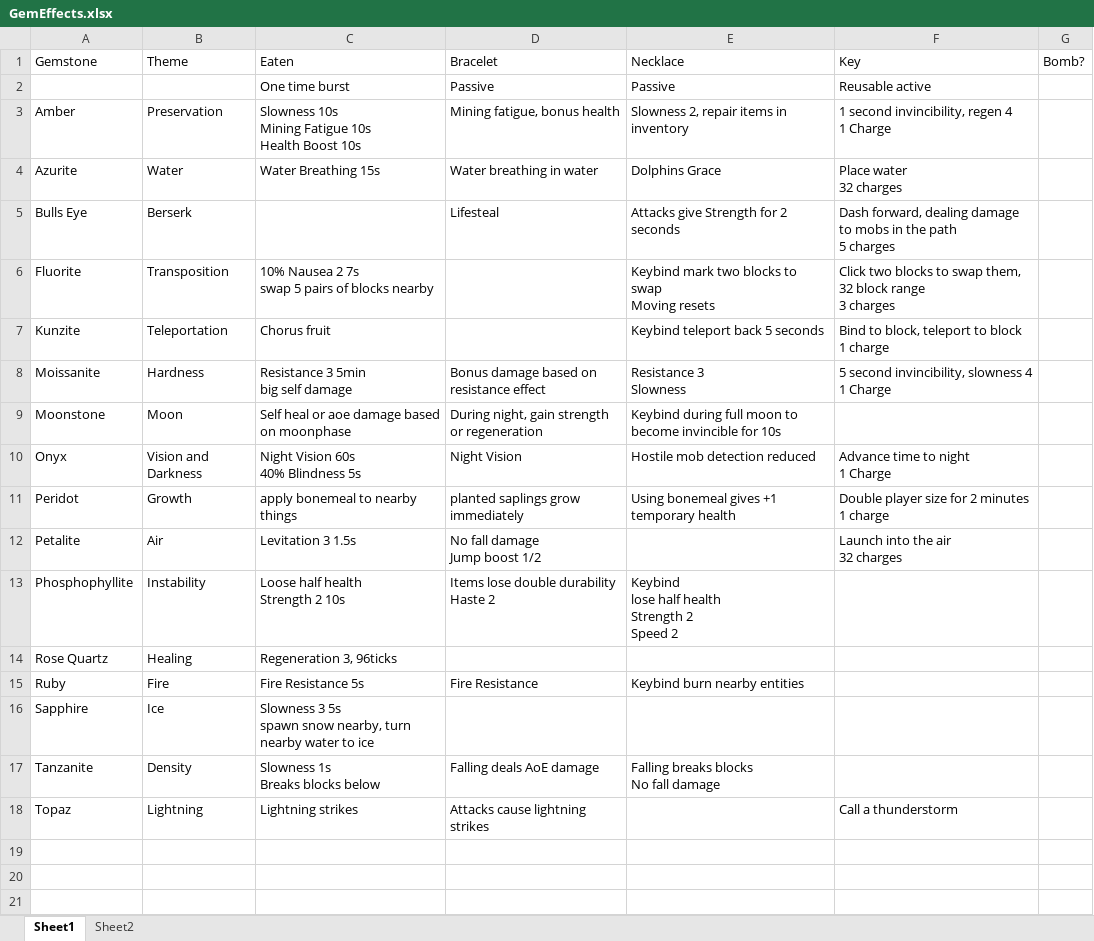
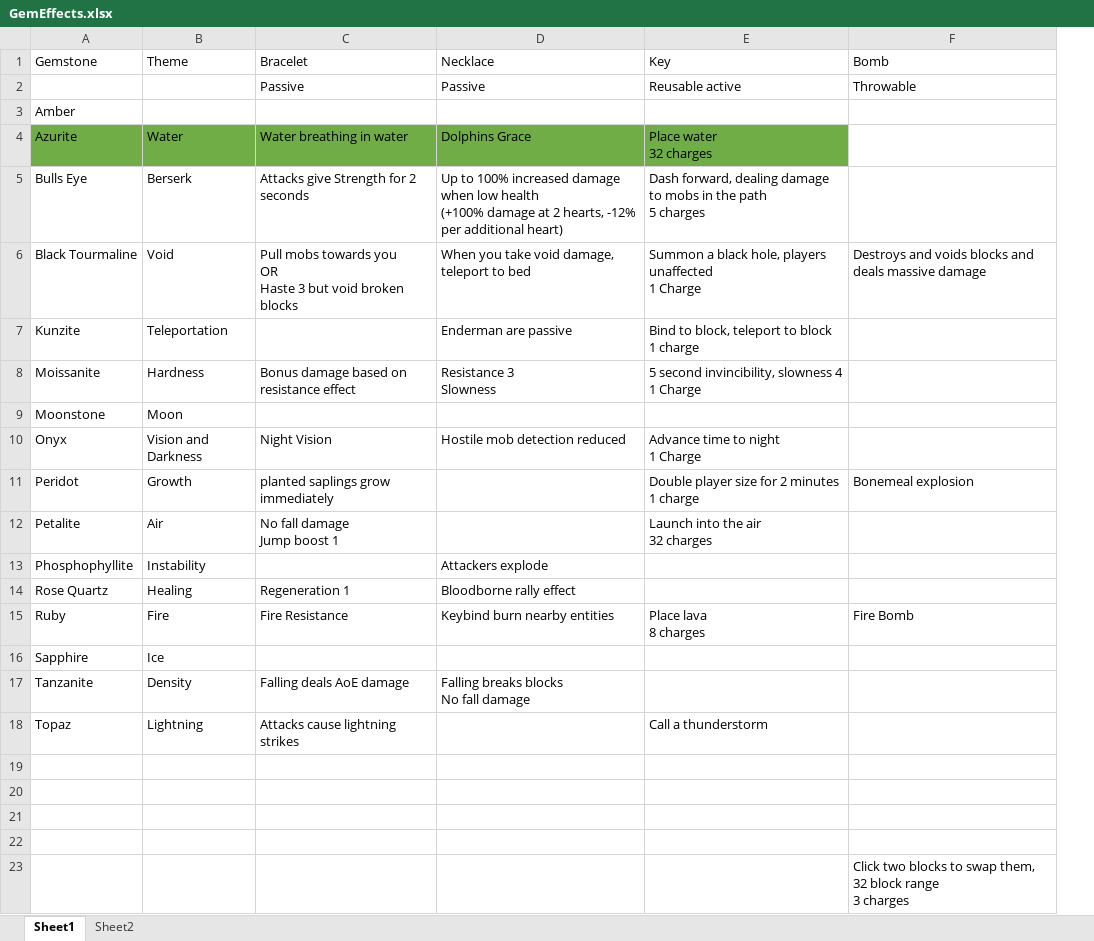
Before and after one commit to AbsentAbigail/AbsentFluff, an Excel workbook: GemEffects.xlsx, sheet Sheet1, drawn as a sheet; values as stored, in another font and other column widths than the file's, no borders; removed rows and columns are numbered as before the commit, all else as after; ↵ is a line break in a cell; the diff names each change by its address in the sheet, - before the commit and + after, or states it on an @@ line.

```diff
--- a/GemEffects.xlsx (sheet Sheet1)
+++ b/GemEffects.xlsx (sheet Sheet1)
-column C (Eaten), rows 2-4: One time burst | Slowness 10s ↵ Mining Fatigue 10s ↵ Health Boost 10s | Water Breathing 15s; rows 7-18: Chorus fruit | Resistance 3 5min ↵ big self damage | Self heal or aoe damage based on moonphase | Night Vision 60s ↵ 40% Blindness 5s | apply bonemeal to nearby things | Levitation 3 1.5s | Loose half health ↵ Strength 2 10s | Regeneration 3, 96ticks | Fire Resistance 5s | Slowness 3 5s ↵ spawn snow nearby, turn nearby water to ice | Slowness 1s ↵ Breaks blocks below | Lightning strikes
-column G (Bomb?), empty
+column F (Bomb), row 2: Throwable; rows 11-15: Bonemeal explosion |  |  |  | Fire Bomb
-B3 (Theme): Preservation
+B3 (Theme): (empty)
-C3 (Bracelet): Mining fatigue, bonus health
+C3 (Bracelet): (empty)
-D3 (Necklace): Slowness 2, repair items in inventory
+D3 (Necklace): (empty)
-E3 (Key): 1 second invincibility, regen 4 ↵ 1 Charge
+E3 (Key): (empty)
-A4:B4 fill: none
+A4:B4 fill: #70AD47
-C4:E4 fill: none
+C4:E4 fill: #70AD47
-C5 (Bracelet): Lifesteal
+C5 (Bracelet): Attacks give Strength for 2 seconds
-D5 (Necklace): Attacks give Strength for 2 seconds
+D5 (Necklace): Up to 100% increased damage when low health ↵ (+100% damage at 2 hearts, -12% per additional heart)
-row 6: Fluorite | Transposition | 10% Nausea 2 7s ↵ swap 5 pairs of blocks nearby |  | Keybind mark two blocks to swap ↵ Moving resets | Click two blocks to swap them, 32 block range ↵ 3 charges
+row 6: Black Tourmaline | Void | Pull mobs towards you ↵ OR ↵ Haste 3 but void broken blocks | When you take void damage, teleport to bed | Summon a black hole, players unaffected ↵ 1 Charge | Destroys and voids blocks and deals massive damage
-D7 (Necklace): Keybind teleport back 5 seconds
+D7 (Necklace): Enderman are passive
-C9 (Bracelet): During night, gain strength or regeneration
+C9 (Bracelet): (empty)
-D9 (Necklace): Keybind during full moon to become invincible for 10s
+D9 (Necklace): (empty)
-D11 (Necklace): Using bonemeal gives +1 temporary health
+D11 (Necklace): (empty)
-C12 (Bracelet): No fall damage ↵ Jump boost 1/2
+C12 (Bracelet): No fall damage ↵ Jump boost 1
-C13 (Bracelet): Items lose double durability ↵ Haste 2
+C13 (Bracelet): (empty)
-D13 (Necklace): Keybind ↵ lose half health ↵ Strength 2 ↵ Speed 2
+D13 (Necklace): Attackers explode
-C14 (Bracelet): (empty)
+C14 (Bracelet): Regeneration 1
-D14 (Necklace): (empty)
+D14 (Necklace): Bloodborne rally effect
-E15 (Key): (empty)
+E15 (Key): Place lava ↵ 8 charges
+row 19: (empty)
+row 20: (empty)
+row 21: (empty)
+row 22: (empty)
+row 23:  |  |  |  |  | Click two blocks to swap them, 32 block range ↵ 3 charges
```
Also changed, not shown: 40 other files.
